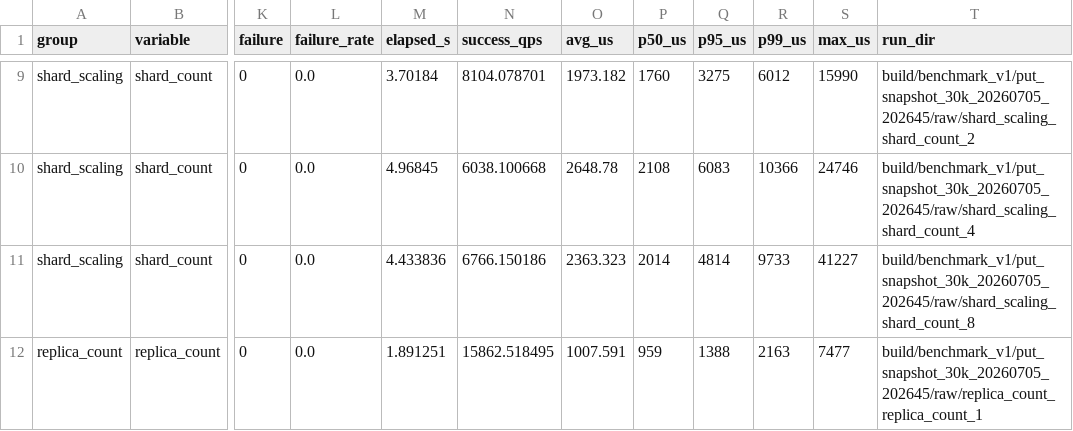
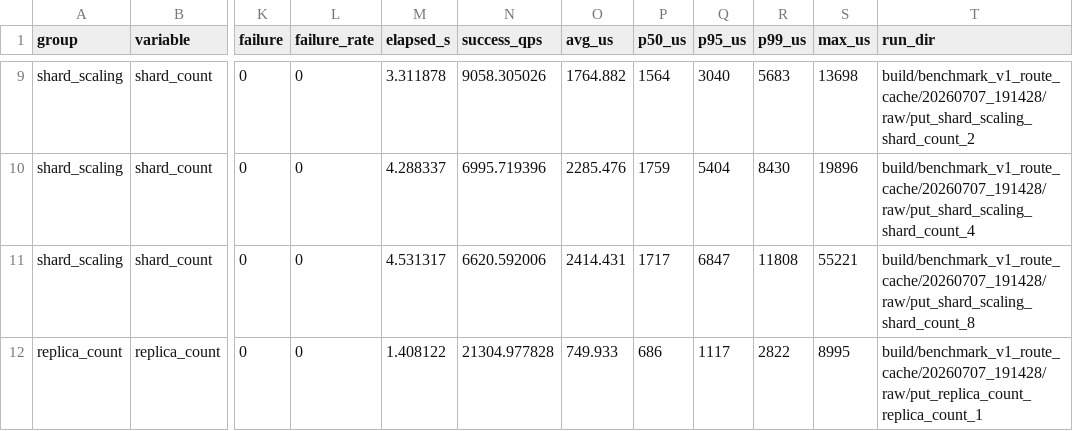
Before and after one commit to advisedy/adviskv, a CSV file: docs/benchmark/benchmark_results/put_v1_snapshot.csv, drawn as a sheet; only a part is shown, gaps mark what is left out; the diff covers the shown part only; the diff names each change by its address in the sheet, - before the commit and + after, or states it on an @@ line.

```diff
--- a/docs/benchmark/benchmark_results/put_v1_snapshot.csv
+++ b/docs/benchmark/benchmark_results/put_v1_snapshot.csv
-L9:L12 (failure_rate): 0.0
+L9:L12 (failure_rate): 0
-M9 (elapsed_s): 3.70184
+M9 (elapsed_s): 3.311878
-N9 (success_qps): 8104.078701
+N9 (success_qps): 9058.305026
-O9 (avg_us): 1973.182
+O9 (avg_us): 1764.882
-P9 (p50_us): 1760
+P9 (p50_us): 1564
-Q9 (p95_us): 3275
+Q9 (p95_us): 3040
-R9 (p99_us): 6012
+R9 (p99_us): 5683
-S9 (max_us): 15990
+S9 (max_us): 13698
-T9 (run_dir): build/benchmark_v1/put_snapshot_30k_20260705_202645/raw/shard_scaling_shard_count_2
+T9 (run_dir): build/benchmark_v1_route_cache/20260707_191428/raw/put_shard_scaling_shard_count_2
-M10 (elapsed_s): 4.96845
+M10 (elapsed_s): 4.288337
-N10 (success_qps): 6038.100668
+N10 (success_qps): 6995.719396
-O10 (avg_us): 2648.78
+O10 (avg_us): 2285.476
-P10 (p50_us): 2108
+P10 (p50_us): 1759
-Q10 (p95_us): 6083
+Q10 (p95_us): 5404
-R10 (p99_us): 10366
+R10 (p99_us): 8430
-S10 (max_us): 24746
+S10 (max_us): 19896
-T10 (run_dir): build/benchmark_v1/put_snapshot_30k_20260705_202645/raw/shard_scaling_shard_count_4
+T10 (run_dir): build/benchmark_v1_route_cache/20260707_191428/raw/put_shard_scaling_shard_count_4
-M11 (elapsed_s): 4.433836
+M11 (elapsed_s): 4.531317
-N11 (success_qps): 6766.150186
+N11 (success_qps): 6620.592006
-O11 (avg_us): 2363.323
+O11 (avg_us): 2414.431
-P11 (p50_us): 2014
+P11 (p50_us): 1717
-Q11 (p95_us): 4814
+Q11 (p95_us): 6847
-R11 (p99_us): 9733
+R11 (p99_us): 11808
-S11 (max_us): 41227
+S11 (max_us): 55221
-T11 (run_dir): build/benchmark_v1/put_snapshot_30k_20260705_202645/raw/shard_scaling_shard_count_8
+T11 (run_dir): build/benchmark_v1_route_cache/20260707_191428/raw/put_shard_scaling_shard_count_8
-M12 (elapsed_s): 1.891251
+M12 (elapsed_s): 1.408122
-N12 (success_qps): 15862.518495
+N12 (success_qps): 21304.977828
-O12 (avg_us): 1007.591
+O12 (avg_us): 749.933
-P12 (p50_us): 959
+P12 (p50_us): 686
-Q12 (p95_us): 1388
+Q12 (p95_us): 1117
-R12 (p99_us): 2163
+R12 (p99_us): 2822
-S12 (max_us): 7477
+S12 (max_us): 8995
-T12 (run_dir): build/benchmark_v1/put_snapshot_30k_20260705_202645/raw/replica_count_replica_count_1
+T12 (run_dir): build/benchmark_v1_route_cache/20260707_191428/raw/put_replica_count_replica_count_1
```
Also changed, not shown: 135 edited cells elsewhere in this file, 35 other files.
